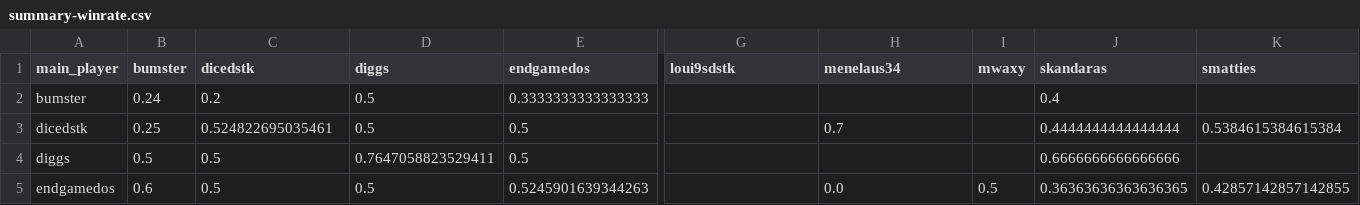
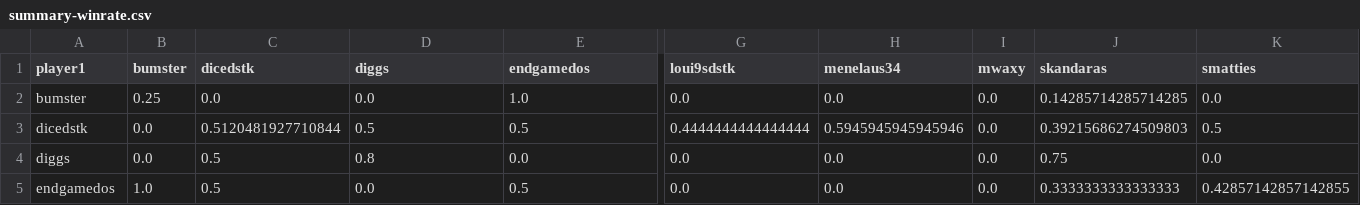
Before and after one commit to DMavec/git_test, a CSV file: data/summary-winrate.csv, drawn as a sheet; only a part is shown, gaps mark what is left out; the diff covers the shown part only; the diff names each change by its address in the sheet, - before the commit and + after, or states it on an @@ line.

Commit message:
Updated logic for determining ranked games.  Cleaned game_history data where non-ranked games were being captured.  Updated visualisation approach to not be reliant on a main_player.

```diff
--- a/data/summary-winrate.csv
+++ b/data/summary-winrate.csv
-A1: main_player
+A1: player1
-B2 (bumster): 0.24
+B2 (bumster): 0.25
-C2 (dicedstk): 0.2
+C2 (dicedstk): 0.0
-D2 (diggs): 0.5
+D2 (diggs): 0.0
-E2 (endgamedos): 0.3333333333333333
+E2 (endgamedos): 1.0
-G2 (loui9sdstk): (empty)
+G2 (loui9sdstk): 0.0
-H2 (menelaus34): (empty)
+H2 (menelaus34): 0.0
-I2:I4 (mwaxy): (empty)
+I2:I4 (mwaxy): 0.0
-J2 (skandaras): 0.4
+J2 (skandaras): 0.14285714285714285
-K2 (smatties): (empty)
+K2 (smatties): 0.0
-B3 (bumster): 0.25
+B3 (bumster): 0.0
-C3 (dicedstk): 0.524822695035461
+C3 (dicedstk): 0.5120481927710844
-G3 (loui9sdstk): (empty)
+G3 (loui9sdstk): 0.4444444444444444
-H3 (menelaus34): 0.7
+H3 (menelaus34): 0.5945945945945946
-J3 (skandaras): 0.4444444444444444
+J3 (skandaras): 0.39215686274509803
-K3 (smatties): 0.5384615384615384
+K3 (smatties): 0.5
-B4 (bumster): 0.5
+B4 (bumster): 0.0
-D4 (diggs): 0.7647058823529411
+D4 (diggs): 0.8
-E4 (endgamedos): 0.5
+E4 (endgamedos): 0.0
-G4:G5 (loui9sdstk): (empty)
+G4:G5 (loui9sdstk): 0.0
-H4 (menelaus34): (empty)
+H4 (menelaus34): 0.0
-J4 (skandaras): 0.6666666666666666
+J4 (skandaras): 0.75
-K4 (smatties): (empty)
+K4 (smatties): 0.0
-B5 (bumster): 0.6
+B5 (bumster): 1.0
-D5 (diggs): 0.5
+D5 (diggs): 0.0
-E5 (endgamedos): 0.5245901639344263
+E5 (endgamedos): 0.5
-I5 (mwaxy): 0.5
+I5 (mwaxy): 0.0
-J5 (skandaras): 0.36363636363636365
+J5 (skandaras): 0.3333333333333333
```
Also changed, not shown: 46 edited cells elsewhere in this file, data/summary-number.csv, data/summary-wins.csv, 5 other files.
